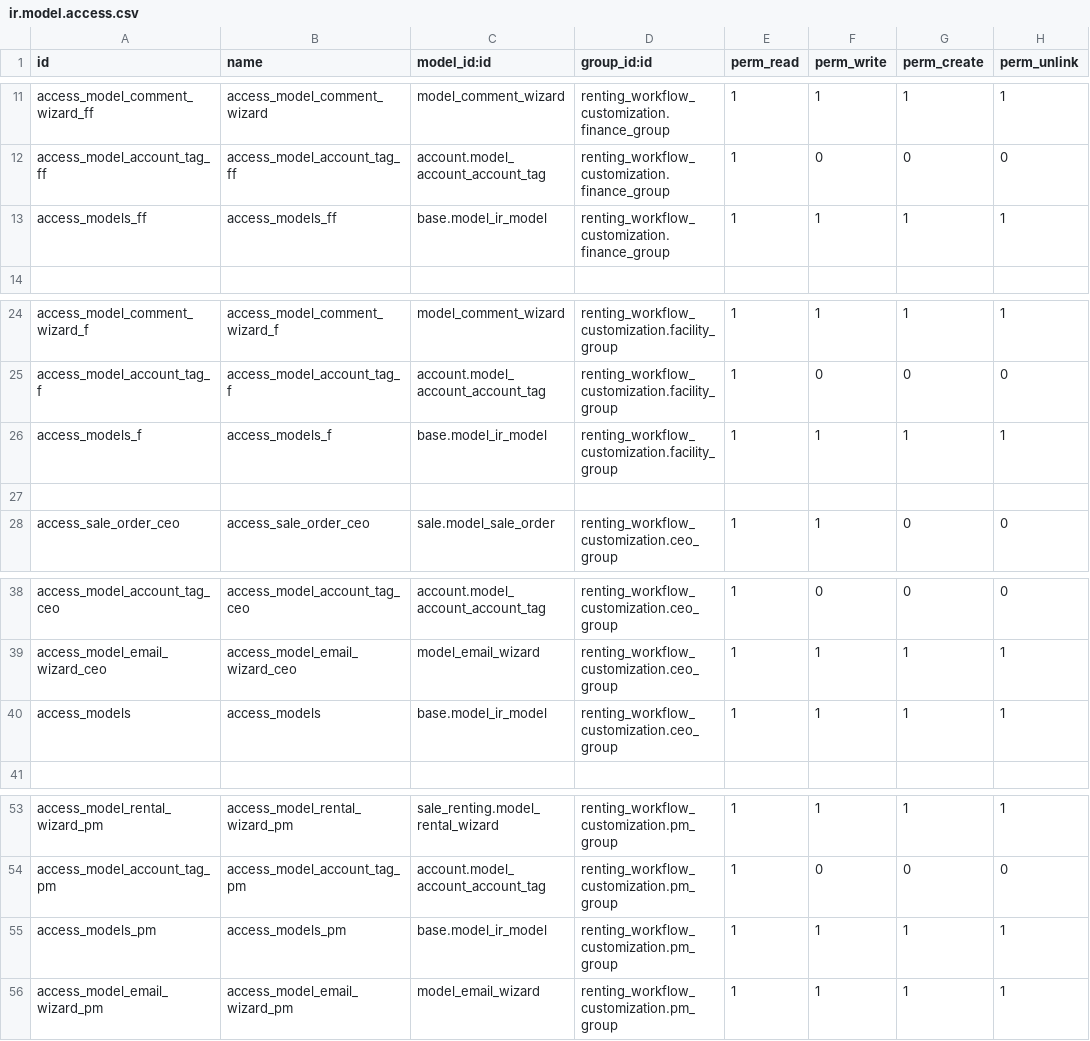
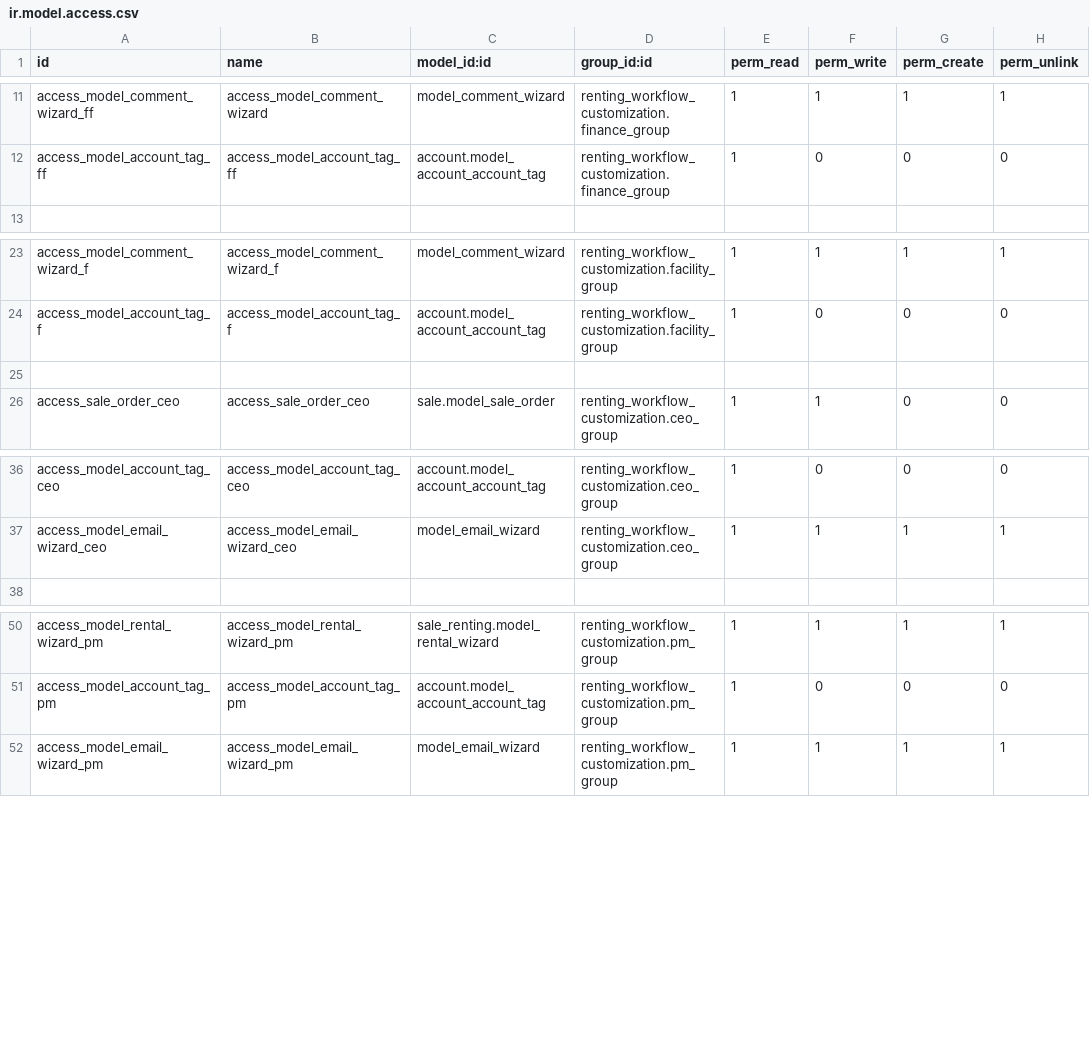
Before and after one commit to CityArtSolution/ifna-invest, a CSV file: renting_workflow_customization/security/ir.model.access.csv, drawn as a sheet; only a part is shown, gaps mark what is left out.

```diff
--- a/renting_workflow_customization/security/ir.model.access.csv
+++ b/renting_workflow_customization/security/ir.model.access.csv
@@ -12,3 +12,2 @@ access_model_comment_wizard_ff,access_model_comment_wizard,model_comment_wizard,
 access_model_account_tag_ff,access_model_account_tag_ff,account.model_account_account_tag,renting_workflow_customization.finance_group,1,0,0,0
-access_models_ff,access_models_ff,base.model_ir_model,renting_workflow_customization.finance_group,1,1,1,1
 
@@ -25,3 +24,2 @@ access_model_comment_wizard_f,access_model_comment_wizard_f,model_comment_wizard
 access_model_account_tag_f,access_model_account_tag_f,account.model_account_account_tag,renting_workflow_customization.facility_group,1,0,0,0
-access_models_f,access_models_f,base.model_ir_model,renting_workflow_customization.facility_group,1,1,1,1
 
@@ -39,3 +37,2 @@ access_model_account_tag_ceo,access_model_account_tag_ceo,account.model_account_
 access_model_email_wizard_ceo,access_model_email_wizard_ceo,model_email_wizard,renting_workflow_customization.ceo_group,1,1,1,1
-access_models,access_models,base.model_ir_model,renting_workflow_customization.ceo_group,1,1,1,1
 
@@ -54,3 +51,2 @@ access_model_rental_wizard_pm,access_model_rental_wizard_pm,sale_renting.model_r
 access_model_account_tag_pm,access_model_account_tag_pm,account.model_account_account_tag,renting_workflow_customization.pm_group,1,0,0,0
-access_models_pm,access_models_pm,base.model_ir_model,renting_workflow_customization.pm_group,1,1,1,1
 access_model_email_wizard_pm,access_model_email_wizard_pm,model_email_wizard,renting_workflow_customization.pm_group,1,1,1,1
```
Also changed, not shown: 10 other files.
